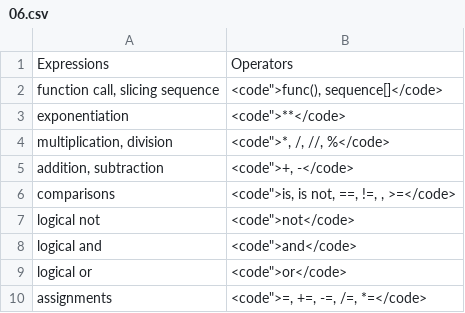
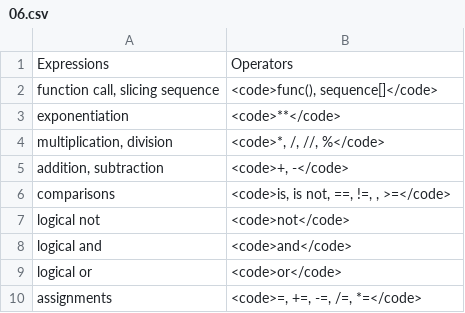
Before and after one commit to roberto-arista/PythonForDesigners, a CSV file: content/how-to-make-choices/06.csv, drawn as a sheet.

```diff
--- a/content/how-to-make-choices/06.csv
+++ b/content/how-to-make-choices/06.csv
@@ -1,10 +1,10 @@
 Expressions	Operators
-function call, slicing sequence	<code">func(), sequence[]</code>
-exponentiation	<code">**</code>
-multiplication, division	<code">*, /, //, %</code>
-addition, subtraction	<code">+, -</code>
-comparisons	<code">is, is not, ==, !=, , >=</code>
-logical not	<code">not</code>
-logical and	<code">and</code>
-logical or	<code">or</code>
-assignments	<code">=, +=, -=, /=, *=</code>
+function call, slicing sequence	<code>func(), sequence[]</code>
+exponentiation	<code>**</code>
+multiplication, division	<code>*, /, //, %</code>
+addition, subtraction	<code>+, -</code>
+comparisons	<code>is, is not, ==, !=, , >=</code>
+logical not	<code>not</code>
+logical and	<code>and</code>
+logical or	<code>or</code>
+assignments	<code>=, +=, -=, /=, *=</code>
```
Also changed, not shown: content/how-to-make-choices/01.csv, content/how-to-make-choices/02.csv, 20 other files.
